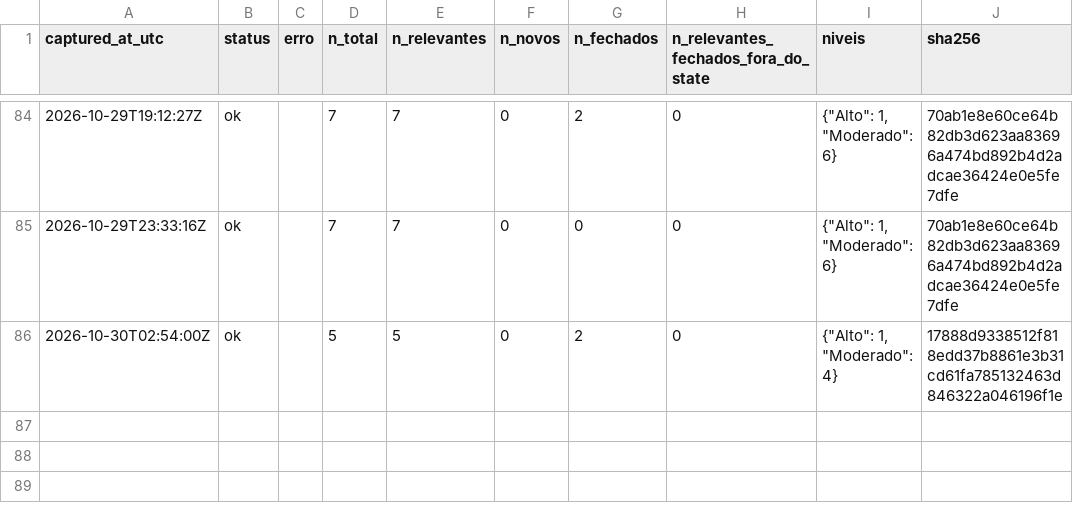
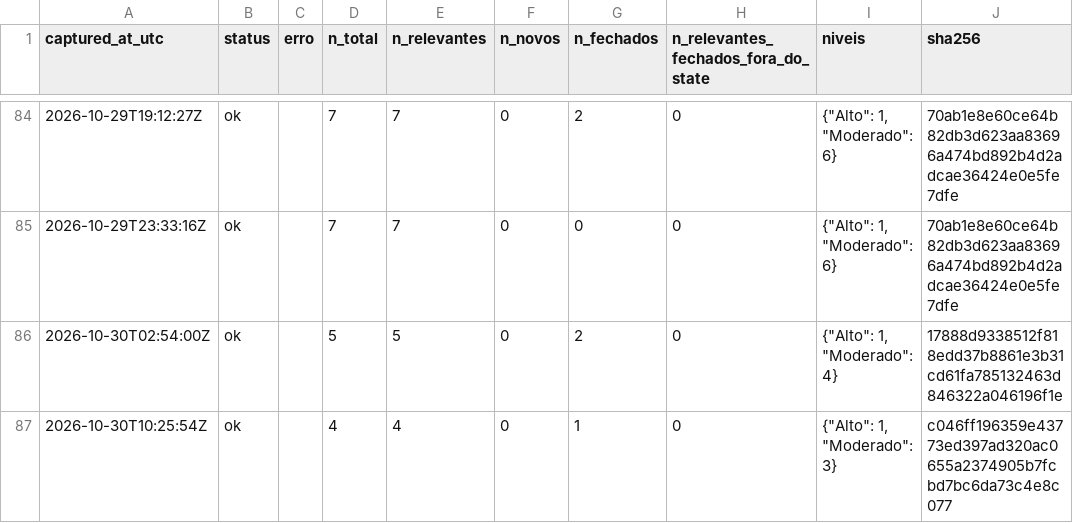
Before and after one commit to alvarocoutinho/crisis-dashboard, a CSV file: data/cemaden/capturas.csv, drawn as a sheet; only a part is shown, gaps mark what is left out.

```diff
--- a/data/cemaden/capturas.csv
+++ b/data/cemaden/capturas.csv
@@ -86 +86,2 @@ captured_at_utc,status,erro,n_total,n_relevantes,n_novos,n_fechados,n_relevantes
 2026-10-30T02:54:00Z,ok,,5,5,0,2,0,"{""Alto"": 1, ""Moderado"": 4}",17888d9338512f818edd37b8861e3b31cd61fa785132463d846322a046196f1e
+2026-10-30T10:25:54Z,ok,,4,4,0,1,0,"{""Alto"": 1, ""Moderado"": 3}",c046ff196359e43773ed397ad320ac0655a2374905b7fcbd7bc6da73c4e8c077
```
Also changed, not shown: data/cemaden/alertas_observados.csv, 1 other file.
